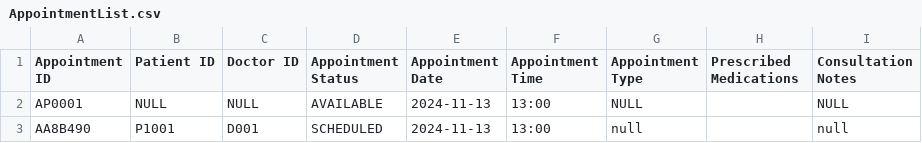
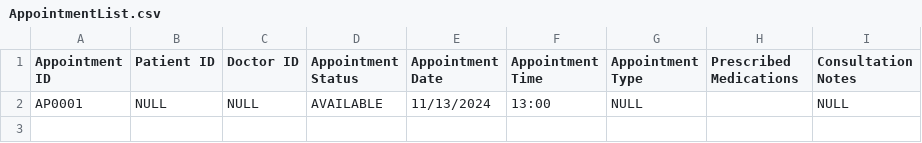
Before and after one commit to JoelTQX/SC2002-OOP-Assignment, a CSV file: HospitalManagementSystem/dataFiles/AppointmentList.csv, drawn as a sheet.

```diff
--- a/HospitalManagementSystem/dataFiles/AppointmentList.csv
+++ b/HospitalManagementSystem/dataFiles/AppointmentList.csv
@@ -1,3 +1,2 @@
 Appointment ID,Patient ID,Doctor ID,Appointment Status,Appointment Date,Appointment Time,Appointment Type,Prescribed Medications,Consultation Notes
-AP0001,NULL,NULL,AVAILABLE,2024-11-13,13:00,NULL,,NULL
-AA8B490,P1001,D001,SCHEDULED,2024-11-13,13:00,null,,null
+AP0001,NULL,NULL,AVAILABLE,11/13/2024,13:00,NULL,,NULL
```
Also changed, not shown: 9 other files.
